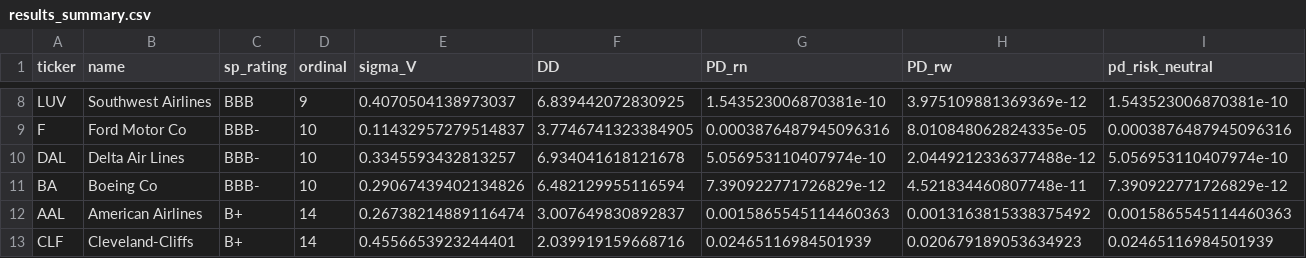
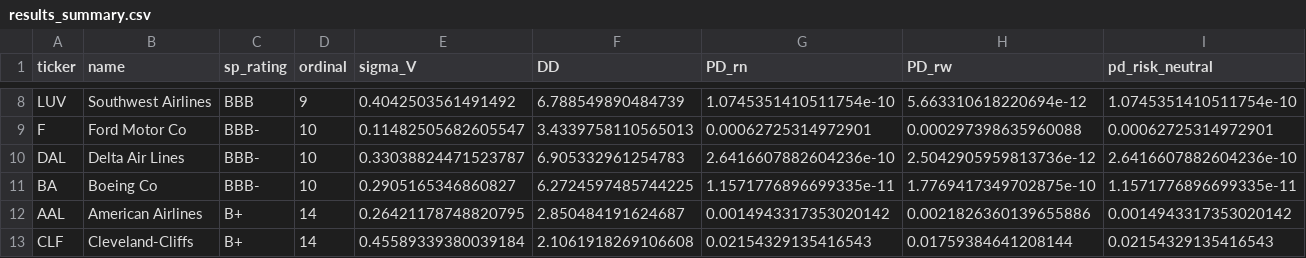
Before and after one commit to RSinha05/Credence-Merton, a CSV file: output/results_summary.csv, drawn as a sheet; only a part is shown, gaps mark what is left out; the diff covers the shown part only; the diff names each change by its address in the sheet, - before the commit and + after, or states it on an @@ line.

```diff
--- a/output/results_summary.csv
+++ b/output/results_summary.csv
-E8 (sigma_V): 0.4070504138973037
+E8 (sigma_V): 0.4042503561491492
-F8 (DD): 6.839442072830925
+F8 (DD): 6.788549890484739
-G8 (PD_rn): 1.543523006870381e-10
+G8 (PD_rn): 1.0745351410511754e-10
-H8 (PD_rw): 3.975109881369369e-12
+H8 (PD_rw): 5.663310618220694e-12
-I8 (pd_risk_neutral): 1.543523006870381e-10
+I8 (pd_risk_neutral): 1.0745351410511754e-10
-E9 (sigma_V): 0.11432957279514837
+E9 (sigma_V): 0.11482505682605547
-F9 (DD): 3.7746741323384905
+F9 (DD): 3.4339758110565013
-G9 (PD_rn): 0.0003876487945096316
+G9 (PD_rn): 0.00062725314972901
-H9 (PD_rw): 8.010848062824335e-05
+H9 (PD_rw): 0.000297398635960088
-I9 (pd_risk_neutral): 0.0003876487945096316
+I9 (pd_risk_neutral): 0.00062725314972901
-E10 (sigma_V): 0.3345593432813257
+E10 (sigma_V): 0.33038824471523787
-F10 (DD): 6.934041618121678
+F10 (DD): 6.905332961254783
-G10 (PD_rn): 5.056953110407974e-10
+G10 (PD_rn): 2.6416607882604236e-10
-H10 (PD_rw): 2.0449212336377488e-12
+H10 (PD_rw): 2.5042905959813736e-12
-I10 (pd_risk_neutral): 5.056953110407974e-10
+I10 (pd_risk_neutral): 2.6416607882604236e-10
-E11 (sigma_V): 0.29067439402134826
+E11 (sigma_V): 0.2905165346860827
-F11 (DD): 6.482129955116594
+F11 (DD): 6.2724597485744225
-G11 (PD_rn): 7.390922771726829e-12
+G11 (PD_rn): 1.1571776896699335e-11
-H11 (PD_rw): 4.521834460807748e-11
+H11 (PD_rw): 1.7769417349702875e-10
-I11 (pd_risk_neutral): 7.390922771726829e-12
+I11 (pd_risk_neutral): 1.1571776896699335e-11
-E12 (sigma_V): 0.26738214889116474
+E12 (sigma_V): 0.26421178748820795
-F12 (DD): 3.007649830892837
+F12 (DD): 2.850484191624687
-G12 (PD_rn): 0.0015865545114460363
+G12 (PD_rn): 0.0014943317353020142
-H12 (PD_rw): 0.0013163815338375492
+H12 (PD_rw): 0.0021826360139655886
-I12 (pd_risk_neutral): 0.0015865545114460363
+I12 (pd_risk_neutral): 0.0014943317353020142
-E13 (sigma_V): 0.4556653923244401
+E13 (sigma_V): 0.45589339380039184
-F13 (DD): 2.039919159668716
+F13 (DD): 2.1061918269106608
-G13 (PD_rn): 0.02465116984501939
+G13 (PD_rn): 0.02154329135416543
-H13 (PD_rw): 0.020679189053634923
+H13 (PD_rw): 0.01759384641208144
-I13 (pd_risk_neutral): 0.02465116984501939
+I13 (pd_risk_neutral): 0.02154329135416543
```
Also changed, not shown: 40 edited cells elsewhere in this file, 4 other files.
